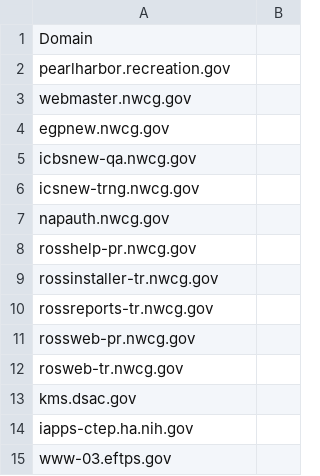
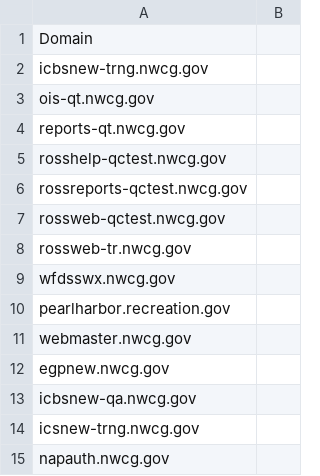
Before and after one commit to GSA/data, a CSV file: dotgov-websites/other-websites.csv, drawn as a sheet; only a part is shown; the shorter side is filled out with more unchanged rows.

Commit message:
adding a few more hosts from USDA per request

```diff
--- a/dotgov-websites/other-websites.csv
+++ b/dotgov-websites/other-websites.csv
@@ -1,2 +1,10 @@
 Domain
+icbsnew-trng.nwcg.gov
+ois-qt.nwcg.gov
+reports-qt.nwcg.gov
+rosshelp-qctest.nwcg.gov
+rossreports-qctest.nwcg.gov
+rossweb-qctest.nwcg.gov
+rossweb-tr.nwcg.gov
+wfdsswx.nwcg.gov
 pearlharbor.recreation.gov
```
